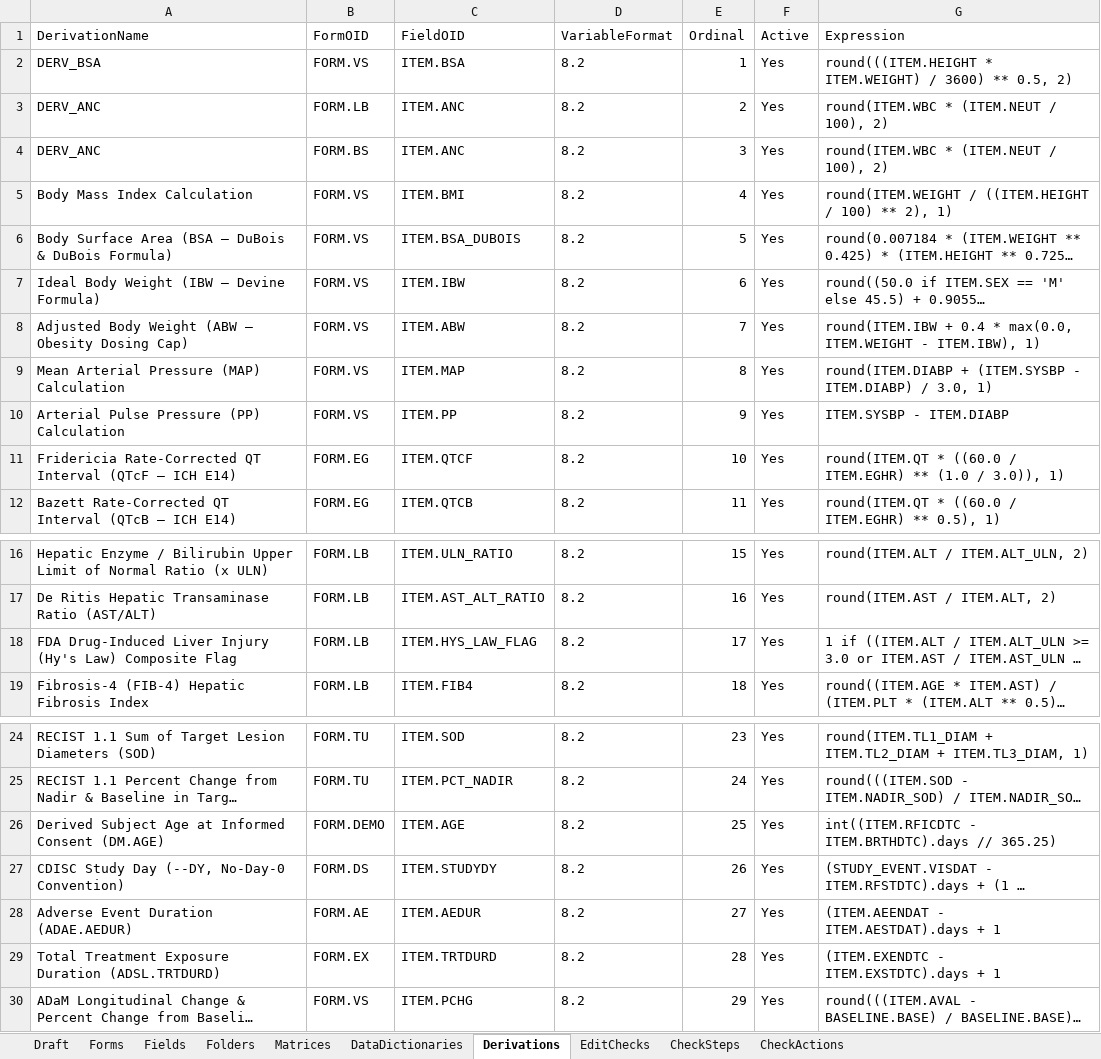
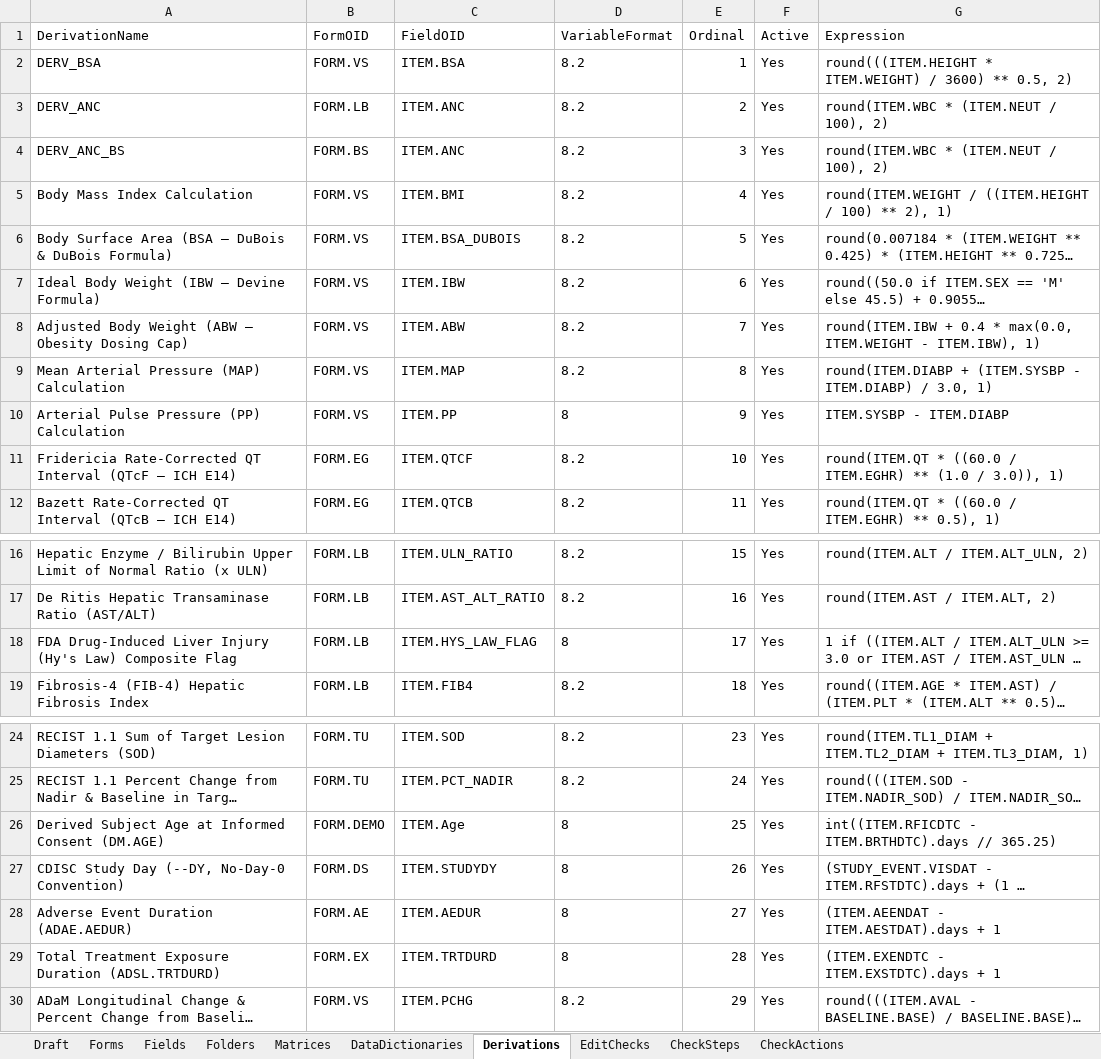
Before and after one commit to voncasper/clinical-protocol-compilation-benchmarks, an Excel workbook: studies/NCT01631552/exports/rave_als.xlsx, sheet Derivations, drawn as a sheet; only a part is shown, gaps mark what is left out; long unchanged cells end in …; values as stored, in another font and other column widths than the file's, no borders; the diff names each change by its address in the sheet, - before the commit and + after, or states it on an @@ line.

```diff
--- a/studies/NCT01631552/exports/rave_als.xlsx (sheet Derivations)
+++ b/studies/NCT01631552/exports/rave_als.xlsx (sheet Derivations)
-A4 (DerivationName): DERV_ANC
+A4 (DerivationName): DERV_ANC_BS
-D10 (VariableFormat): 8.2
+D10 (VariableFormat): 8
-D18 (VariableFormat): 8.2
+D18 (VariableFormat): 8
-C26 (FieldOID): ITEM.AGE
+C26 (FieldOID): ITEM.Age
-D26:D29 (VariableFormat): 8.2
+D26:D29 (VariableFormat): 8
```
Also changed, not shown: sheet Fields, sheet CheckSteps, studies/NCT01772472/exports/rave_als.xlsx, studies/NCT02365597/exports/rave_als.xlsx, 39 other files.
